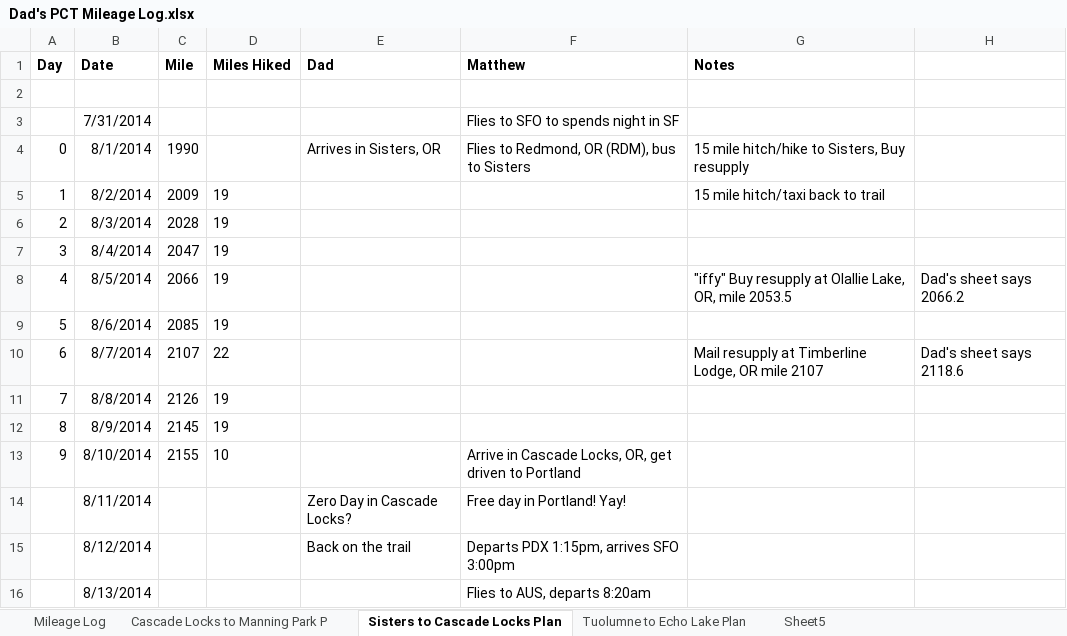
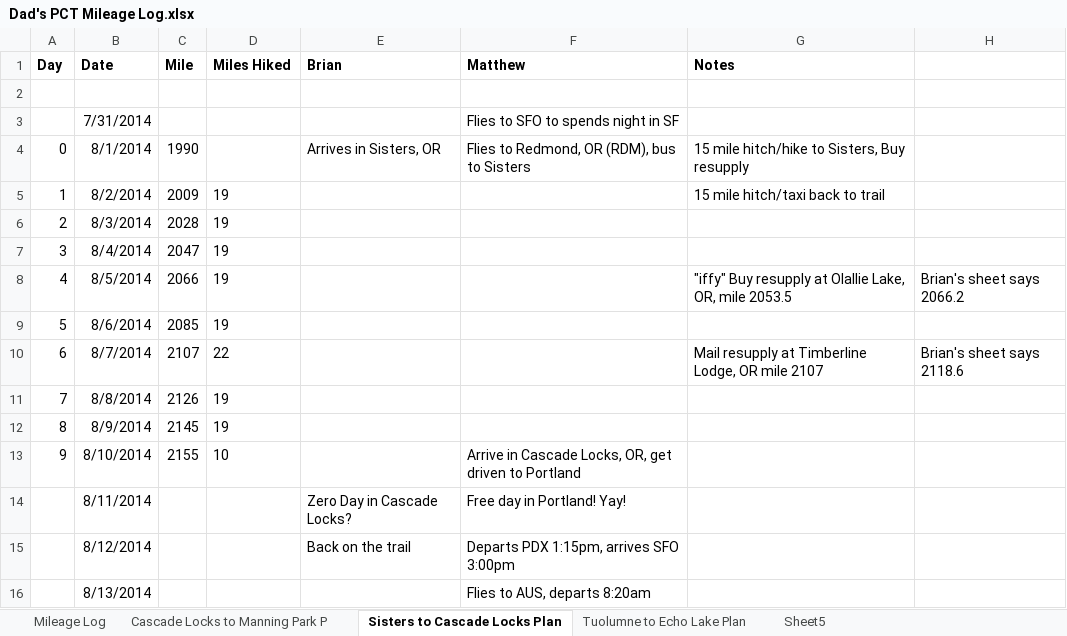
Before and after one commit to justincwatt/pct-search, an Excel workbook: spreadsheet/Dad's PCT Mileage Log.xlsx, sheet Sisters to Cascade Locks Plan, drawn as a sheet; values as stored, in another font and other column widths than the file's, no borders; charts and pictures not drawn; the diff names each change by its address in the sheet, - before the commit and + after, or states it on an @@ line.

```diff
--- a/spreadsheet/Dad's PCT Mileage Log.xlsx (sheet Sisters to Cascade Locks Plan)
+++ b/spreadsheet/Dad's PCT Mileage Log.xlsx (sheet Sisters to Cascade Locks Plan)
-E1: Dad
+E1: Brian
-H8: Dad's sheet says 2066.2
+H8: Brian's sheet says 2066.2
-H10: Dad's sheet says 2118.6
+H10: Brian's sheet says 2118.6
```
Also changed, not shown: sheet Mileage Log, sheet Cascade Locks to Manning Park P, sheet Tuolumne to Echo Lake Plan, 1 other file.
